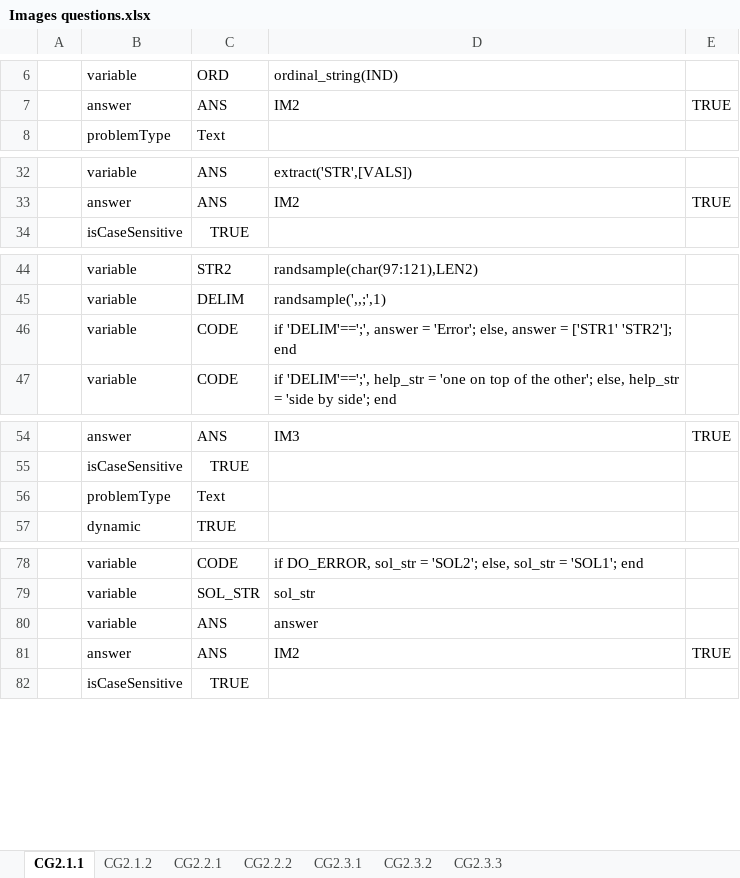
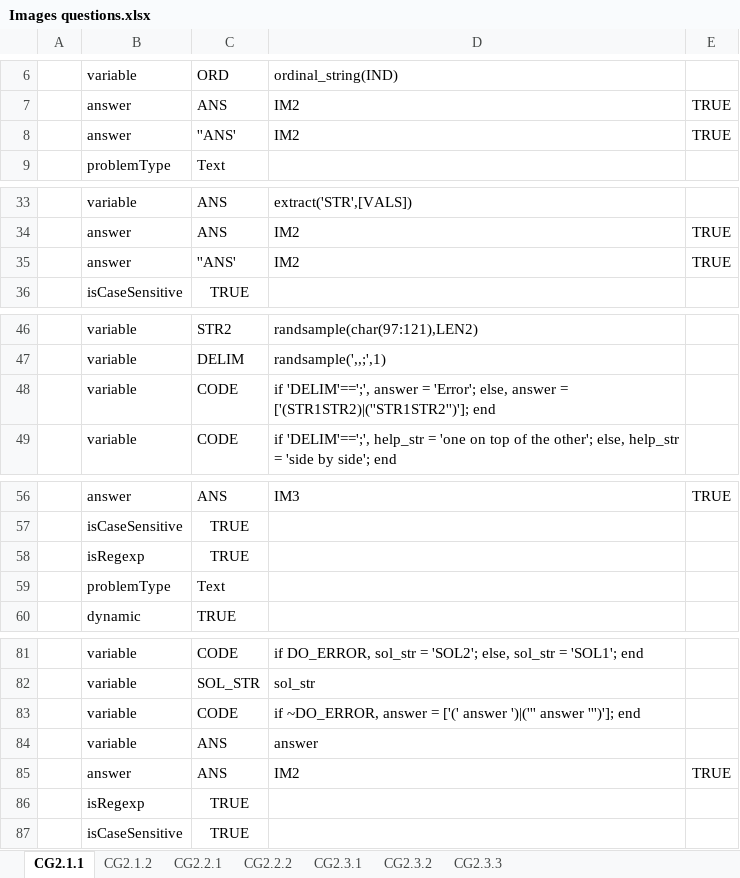
Before and after one commit to Colin-Fredericks/QMB-Problem-Maker, an Excel workbook: matlab_attempt/Excel problems/Images questions.xlsx, sheet CG2.1.1, drawn as a sheet; only a part is shown, gaps mark what is left out; values as stored, in another font and other column widths than the file's, no borders; addresses are those after the commit; the diff names each change by its address in the sheet, - before the commit and + after, or states it on an @@ line.

```diff
--- a/matlab_attempt/Excel problems/Images questions.xlsx (sheet CG2.1.1)
+++ b/matlab_attempt/Excel problems/Images questions.xlsx (sheet CG2.1.1)
+row 8:  | answer | ''ANS' | IM2 | TRUE
+row 35:  | answer | ''ANS' | IM2 | TRUE
-D48: …answer = ['STR1' 'STR2']; end
+D48: …answer = ['(STR1STR2)|(''STR1STR2'')']; end
+row 58:  | isRegexp | TRUE
+row 83:  | variable | CODE | if ~DO_ERROR, answer = ['(' answer ')|(''' answer ''')']; end
+row 86:  | isRegexp | TRUE
```
Also changed, not shown: sheet CG2.2.1, matlab_attempt/Excel problems/Arrays questions.xlsx, matlab_attempt/Excel problems/Basics questions.xlsx, 3 other files.
